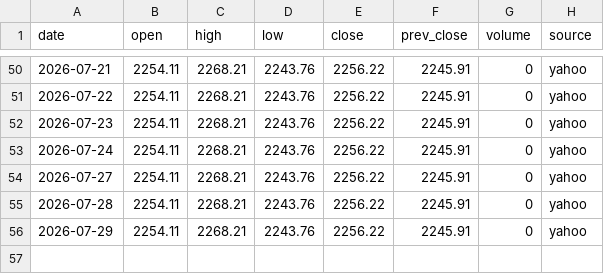
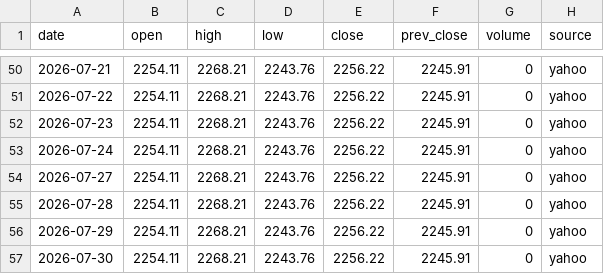
Before and after one commit to zhengthwp/neural-ecosystem, a CSV file: data/set100_prices.csv, drawn as a sheet; only a part is shown, gaps mark what is left out.

```diff
--- a/data/set100_prices.csv
+++ b/data/set100_prices.csv
@@ -56 +56,2 @@ date,open,high,low,close,prev_close,volume,source
 2026-07-29,2254.11,2268.21,2243.76,2256.22,2245.91,0,yahoo
+2026-07-30,2254.11,2268.21,2243.76,2256.22,2245.91,0,yahoo
```
Also changed, not shown: 1 other file.
